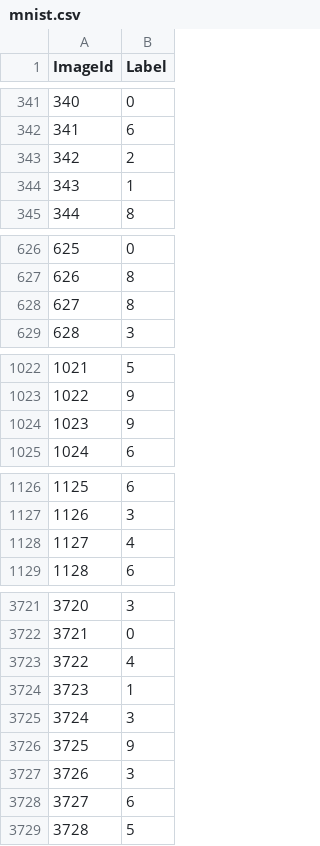
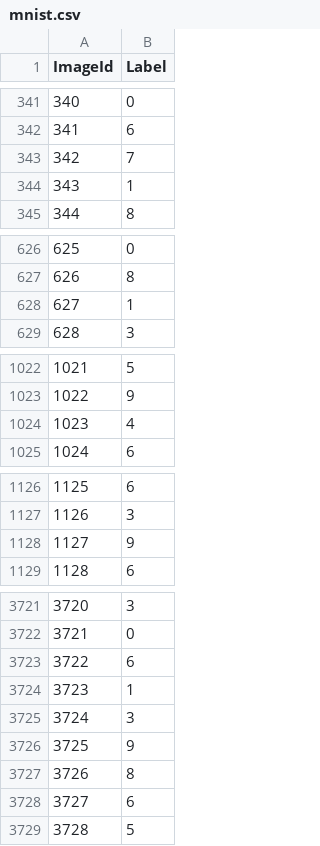
Before and after one commit to TusharPagadalaAshok/DS-Project-INFO6105, a CSV file: mnist.csv, drawn as a sheet; only a part is shown, gaps mark what is left out; the diff covers the shown part only.

```diff
--- a/mnist.csv
+++ b/mnist.csv
@@ -342,3 +342,3 @@ ImageId,Label
 341,6
-342,2
+342,7
 343,1
@@ -627,3 +627,3 @@ ImageId,Label
 626,8
-627,8
+627,1
 628,3
@@ -1023,3 +1023,3 @@ ImageId,Label
 1022,9
-1023,9
+1023,4
 1024,6
@@ -1127,3 +1127,3 @@ ImageId,Label
 1126,3
-1127,4
+1127,9
 1128,6
@@ -3722,3 +3722,3 @@ ImageId,Label
 3721,0
-3722,4
+3722,6
 3723,1
@@ -3726,3 +3726,3 @@ ImageId,Label
 3725,9
-3726,3
+3726,8
 3727,6
```
Also changed, not shown: 71 edited cells elsewhere in this file, 2 other files.
